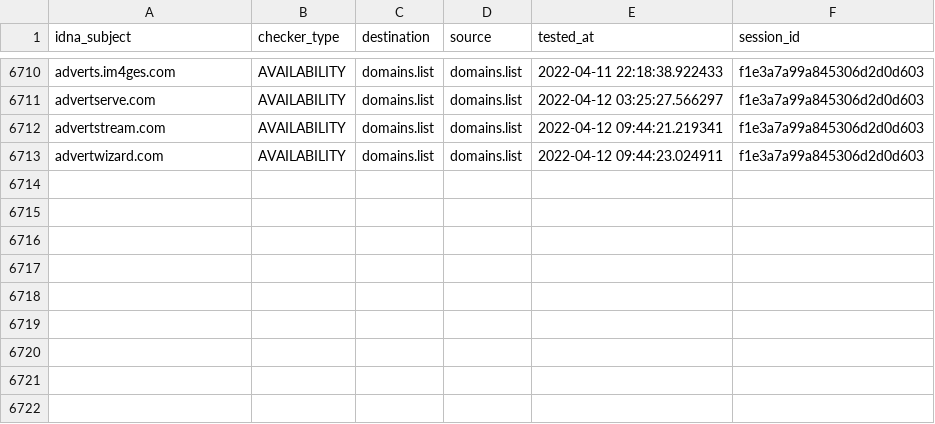
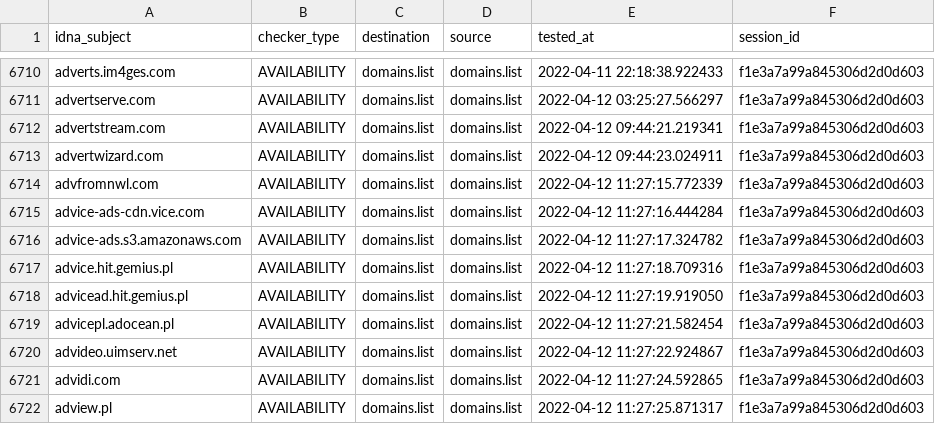
Before and after one commit to Ultimate-Hosts-Blacklist/Wiggum27_Blockers, a CSV file: output/domains.list/continue.csv, drawn as a sheet; only a part is shown, gaps mark what is left out.

```diff
--- a/output/domains.list/continue.csv
+++ b/output/domains.list/continue.csv
@@ -6713 +6713,10 @@ advertstream.com,AVAILABILITY,domains.list,domains.list,2022-04-12 09:44:21.2193
 advertwizard.com,AVAILABILITY,domains.list,domains.list,2022-04-12 09:44:23.024911,f1e3a7a99a845306d2d0d603
+advfromnwl.com,AVAILABILITY,domains.list,domains.list,2022-04-12 11:27:15.772339,f1e3a7a99a845306d2d0d603
+advice-ads-cdn.vice.com,AVAILABILITY,domains.list,domains.list,2022-04-12 11:27:16.444284,f1e3a7a99a845306d2d0d603
+advice-ads.s3.amazonaws.com,AVAILABILITY,domains.list,domains.list,2022-04-12 11:27:17.324782,f1e3a7a99a845306d2d0d603
+advice.hit.gemius.pl,AVAILABILITY,domains.list,domains.list,2022-04-12 11:27:18.709316,f1e3a7a99a845306d2d0d603
+advicead.hit.gemius.pl,AVAILABILITY,domains.list,domains.list,2022-04-12 11:27:19.919050,f1e3a7a99a845306d2d0d603
+advicepl.adocean.pl,AVAILABILITY,domains.list,domains.list,2022-04-12 11:27:21.582454,f1e3a7a99a845306d2d0d603
+advideo.uimserv.net,AVAILABILITY,domains.list,domains.list,2022-04-12 11:27:22.924867,f1e3a7a99a845306d2d0d603
+advidi.com,AVAILABILITY,domains.list,domains.list,2022-04-12 11:27:24.592865,f1e3a7a99a845306d2d0d603
+adview.pl,AVAILABILITY,domains.list,domains.list,2022-04-12 11:27:25.871317,f1e3a7a99a845306d2d0d603
```
Also changed, not shown: .pyfunceble/inactive.csv, .pyfunceble/whois.csv, 13 other files.
